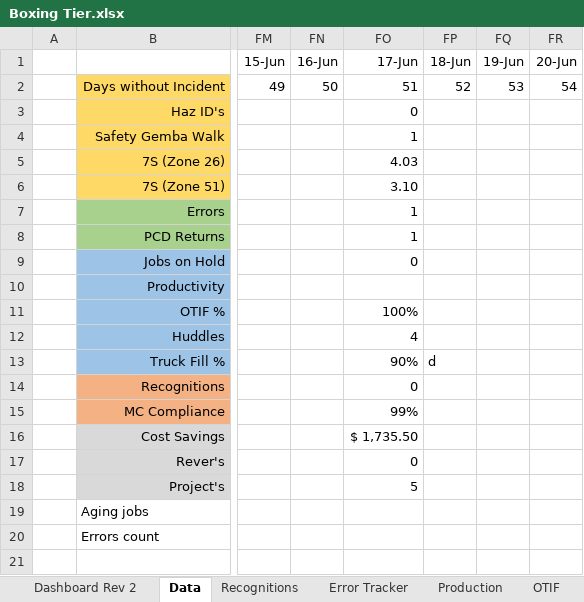
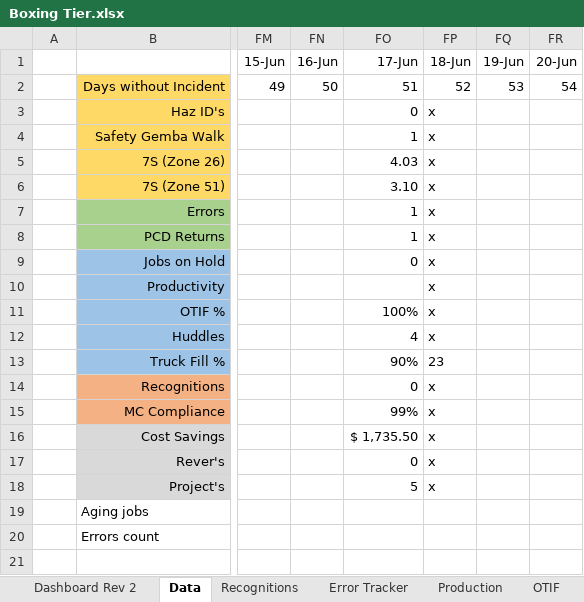
Before and after one commit to yashablood/Python, an Excel workbook: myenv/Excel_UI/Boxing Tier.xlsx, sheet Data, drawn as a sheet; only a part is shown, gaps mark what is left out; values as stored, in another font and other column widths than the file's, no borders; the diff names each change by its address in the sheet, - before the commit and + after, or states it on an @@ line.

```diff
--- a/myenv/Excel_UI/Boxing Tier.xlsx (sheet Data)
+++ b/myenv/Excel_UI/Boxing Tier.xlsx (sheet Data)
-FP3:FP12 (18-Jun): (empty)
+FP3:FP12 (18-Jun): x
-FP13 (18-Jun): d
+FP13 (18-Jun): 23
-FP14:FP18 (18-Jun): (empty)
+FP14:FP18 (18-Jun): x
```
Also changed, not shown: sheet Error Tracker, sheet Recognitions, 3 other files.
